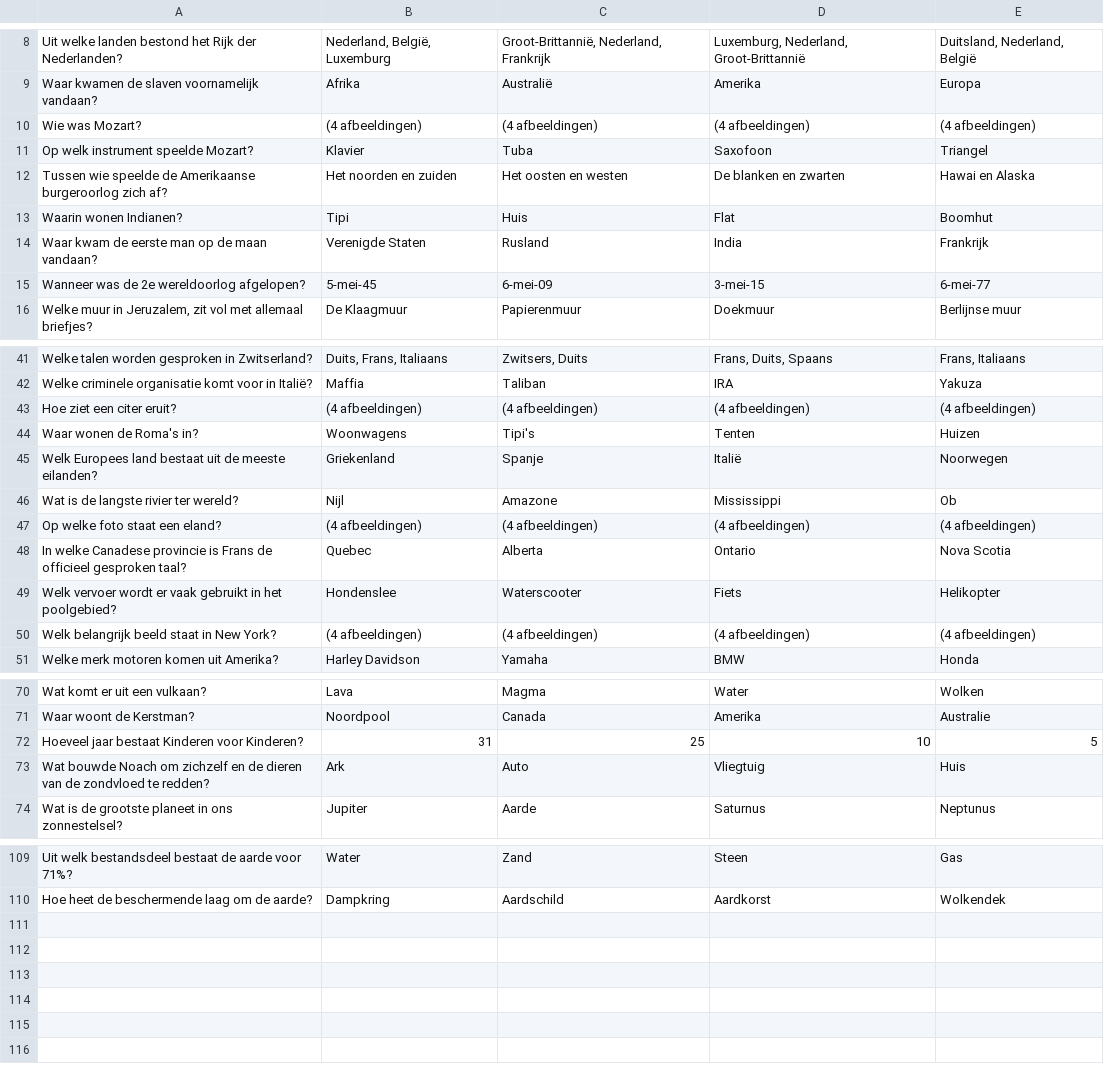
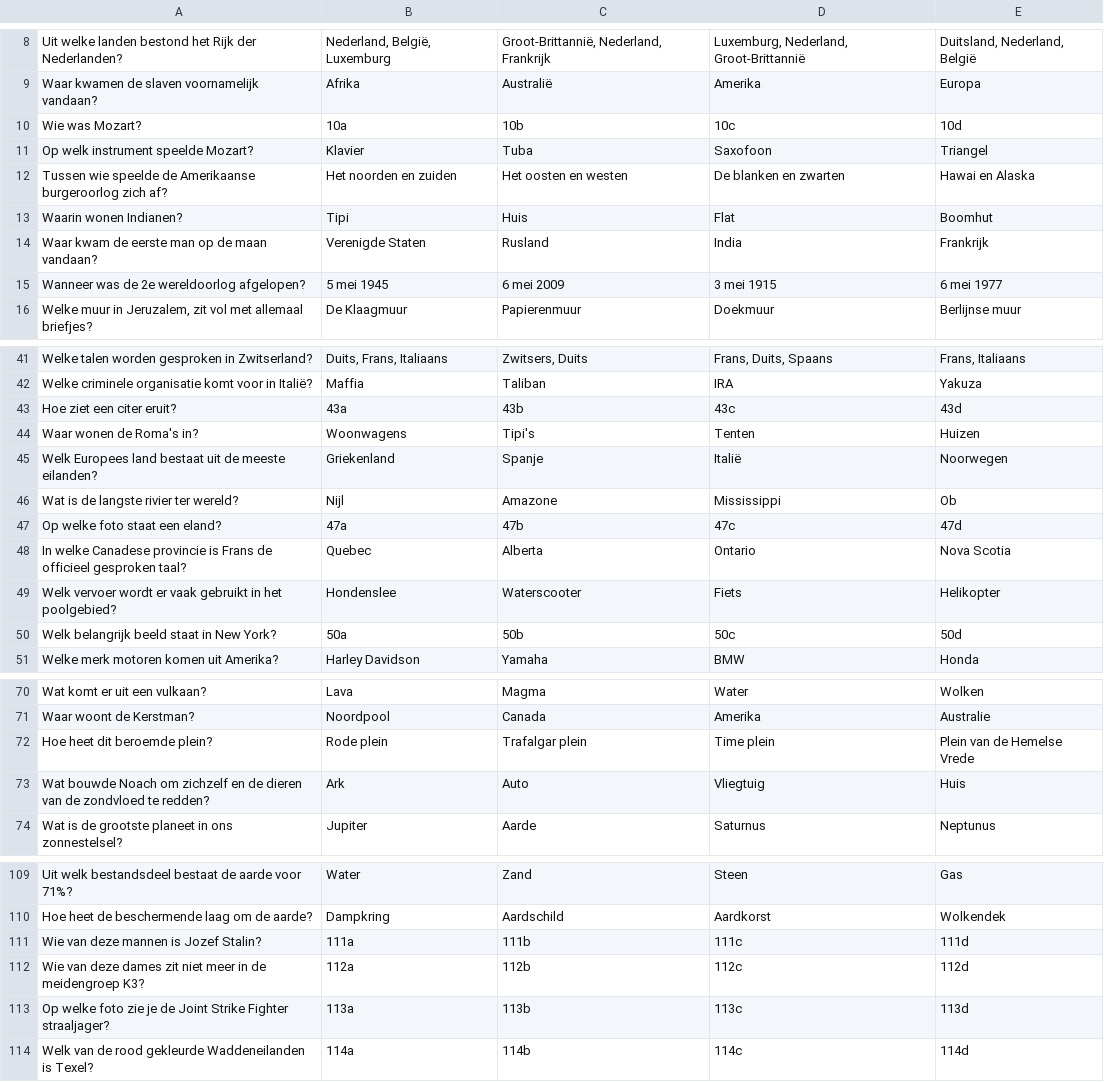
Before and after one commit to schrealex/saxion-game-over, a CSV file: ReadGameOverQuestions/Vragen Game Over.csv, drawn as a sheet; only a part is shown, gaps mark what is left out; the diff covers the shown part only.

Commit message:
Java app gefixed om nu ook images te accepteren Flash aangepast zodat afbeeldingen in vragen werken zowel meerkeuze afbeelding vragen als in normale vragen Ook de antwoord check aangepast zodat deze ook goed afbeeldingen accepteert

```diff
--- a/ReadGameOverQuestions/Vragen Game Over.csv
+++ b/ReadGameOverQuestions/Vragen Game Over.csv
@@ -9,3 +9,3 @@ Uit welke landen bestond het Rijk der Nederlanden?;Nederland, België, Luxemburg
 Waar kwamen de slaven voornamelijk vandaan?;Afrika;Australië;Amerika;Europa;;;
-Wie was Mozart?;(4 afbeeldingen);(4 afbeeldingen);(4 afbeeldingen);(4 afbeeldingen);;;
+Wie was Mozart?;10a;10b;10c;10d;;;
 Op welk instrument speelde Mozart?;Klavier;Tuba;Saxofoon;Triangel;;;
@@ -14,3 +14,3 @@ Waarin wonen Indianen?;Tipi;Huis;Flat;Boomhut;;;
 Waar kwam de eerste man op de maan vandaan?;Verenigde Staten;Rusland;India;Frankrijk;;;
-Wanneer was de 2e wereldoorlog afgelopen?;5-mei-45;6-mei-09;3-mei-15;6-mei-77;;;
+Wanneer was de 2e wereldoorlog afgelopen?;5 mei 1945;6 mei 2009;3 mei 1915;6 mei 1977;;;
 Welke muur in Jeruzalem, zit vol met allemaal briefjes?;De Klaagmuur;Papierenmuur;Doekmuur;Berlijnse muur;;;
@@ -42,3 +42,3 @@ Welke talen worden gesproken in Zwitserland?;Duits, Frans, Italiaans;Zwitsers, D
 Welke criminele organisatie komt voor in Italië?;Maffia;Taliban;IRA;Yakuza;;;
-Hoe ziet een citer eruit?;(4 afbeeldingen);(4 afbeeldingen);(4 afbeeldingen);(4 afbeeldingen);;;
+Hoe ziet een citer eruit?;43a;43b;43c;43d;;;
 Waar wonen de Roma's in?;Woonwagens;Tipi's;Tenten;Huizen;;;
@@ -46,6 +46,6 @@ Welk Europees land bestaat uit de meeste eilanden?;Griekenland;Spanje;Italië;No
 Wat is de langste rivier ter wereld?;Nijl;Amazone;Mississippi;Ob;;;
-Op welke foto staat een eland?;(4 afbeeldingen);(4 afbeeldingen);(4 afbeeldingen);(4 afbeeldingen);;;
+Op welke foto staat een eland?;47a;47b;47c;47d;;;
 In welke Canadese provincie is Frans de officieel gesproken taal?;Quebec;Alberta;Ontario;Nova Scotia;;;
 Welk vervoer wordt er vaak gebruikt in het poolgebied?;Hondenslee;Waterscooter;Fiets;Helikopter;;;
-Welk belangrijk beeld staat in New York?;(4 afbeeldingen);(4 afbeeldingen);(4 afbeeldingen);(4 afbeeldingen);;;
+Welk belangrijk beeld staat in New York?;50a;50b;50c;50d;;;
 Welke merk motoren komen uit Amerika?;Harley Davidson;Yamaha;BMW;Honda;;;
@@ -71,3 +71,3 @@ Wat komt er uit een vulkaan?;Lava;Magma;Water;Wolken;;;
 Waar woont de Kerstman?;Noordpool;Canada;Amerika;Australie;;;
-Hoeveel jaar bestaat Kinderen voor Kinderen?;31;25;10;5;;;
+Hoe heet dit beroemde plein?;Rode plein;Trafalgar plein;Time plein;Plein van de Hemelse Vrede;;;
 Wat bouwde Noach om zichzelf en de dieren van de zondvloed te redden?;Ark;Auto;Vliegtuig;Huis;;;
@@ -110 +110,5 @@ Uit welk bestandsdeel bestaat de aarde voor 71%?;Water;Zand;Steen;Gas;;;
 Hoe heet de beschermende laag om de aarde?;Dampkring;Aardschild;Aardkorst;Wolkendek;;;
+Wie van deze mannen is Jozef Stalin?;111a;111b;111c;111d;;;
+Wie van deze dames zit niet meer in de meidengroep K3?;112a;112b;112c;112d;;;
+Op welke foto zie je de Joint Strike Fighter straaljager?;113a;113b;113c;113d;;;
+Welk van de rood gekleurde Waddeneilanden is Texel?;114a;114b;114c;114d;;;
```
Also changed, not shown: 6 edited cells elsewhere in this file, 7 other files.
